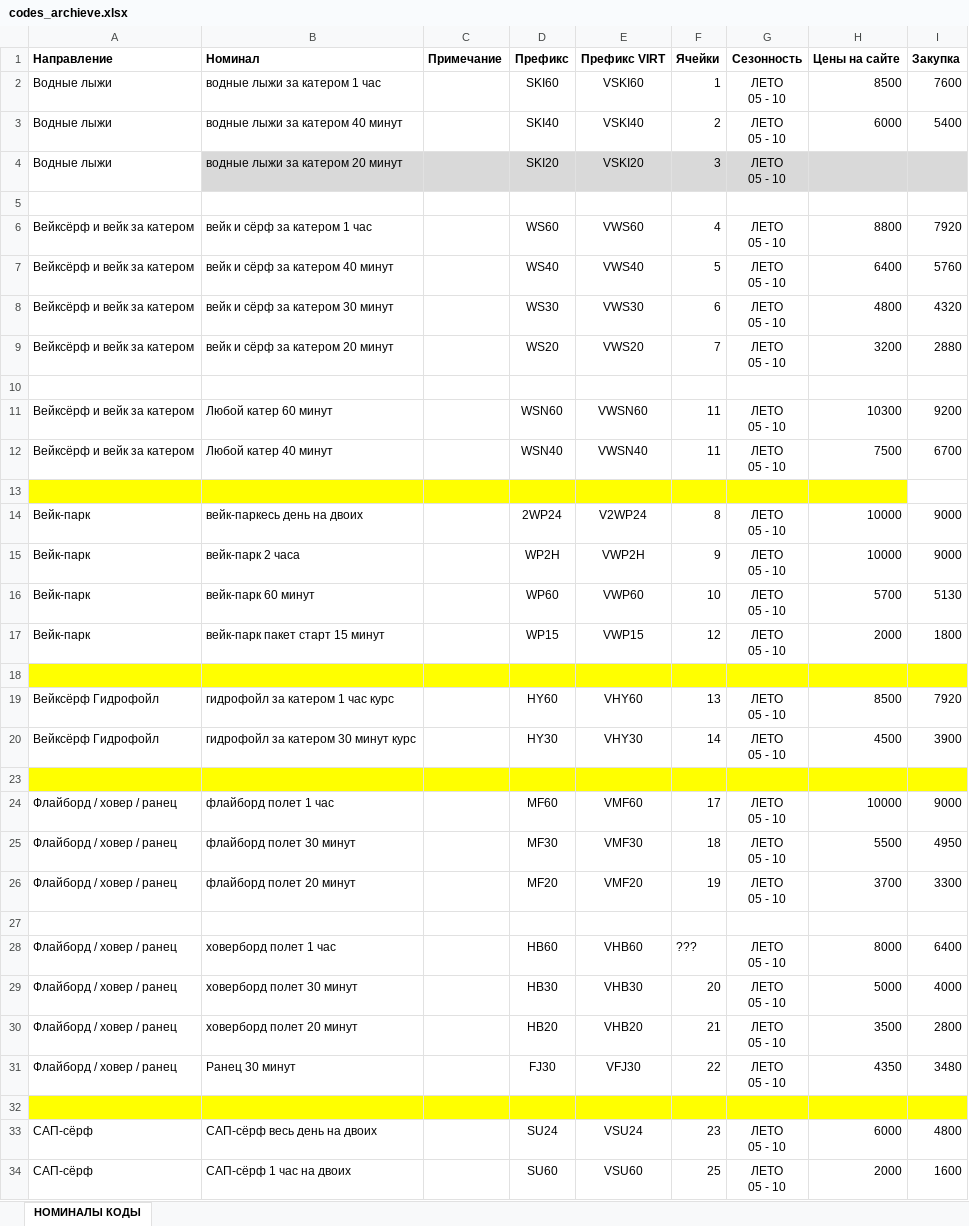
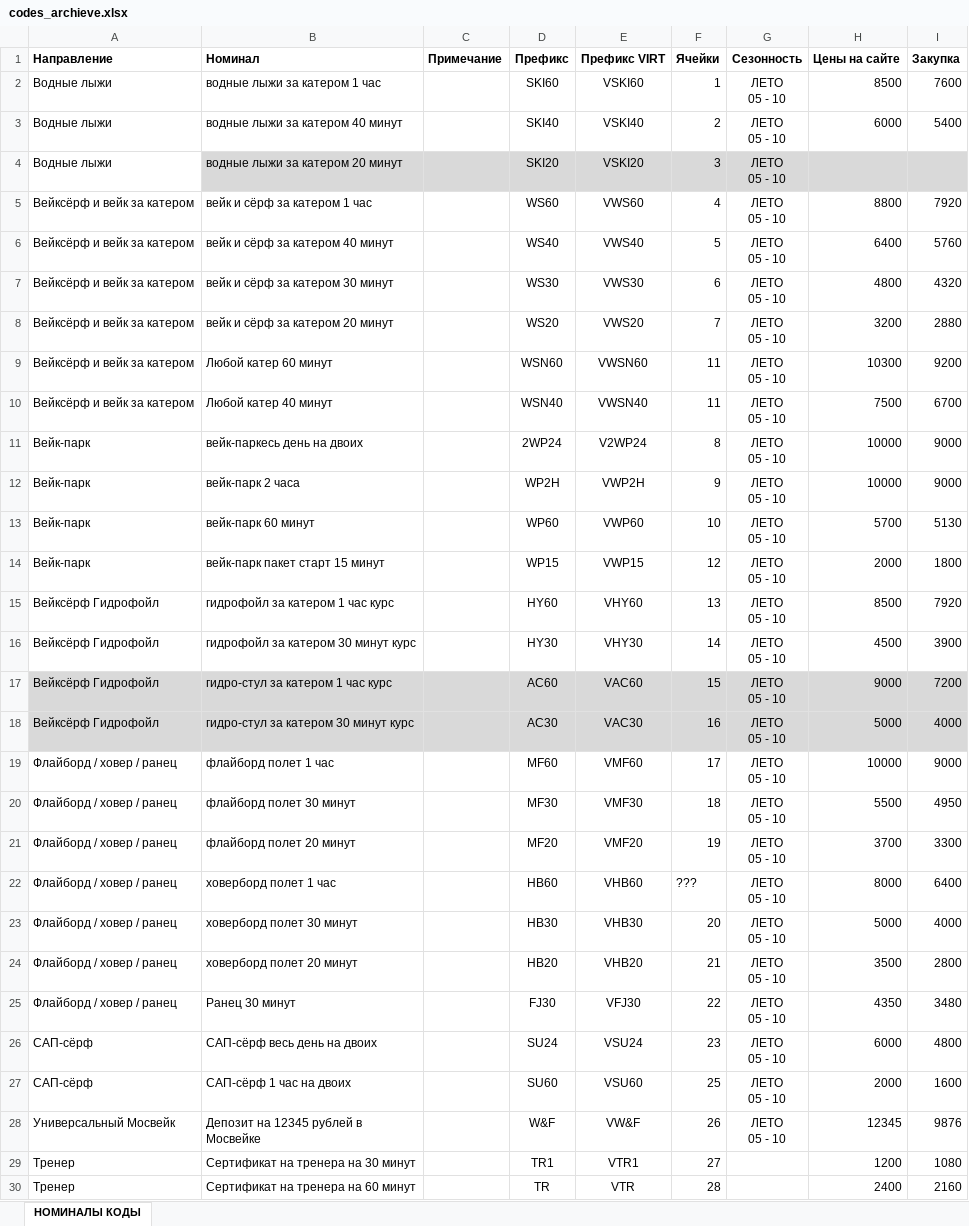
Before and after one commit to five76/DS, an Excel workbook: work/01/AMO/codes_archieve.xlsx, sheet НОМИНАЛЫ КОДЫ, drawn as a sheet; only a part is shown; the shorter side is filled out with more unchanged rows; values as stored, in another font and other column widths than the file's, no borders; charts and pictures not drawn; removed rows and columns are numbered as before the commit, all else as after; ↵ is a line break in a cell; the diff covers the shown part only; the diff names each change by its address in the sheet, - before the commit and + after, or states it on an @@ line.

```diff
--- a/work/01/AMO/codes_archieve.xlsx (sheet НОМИНАЛЫ КОДЫ)
+++ b/work/01/AMO/codes_archieve.xlsx (sheet НОМИНАЛЫ КОДЫ)
-row 5: (empty)
-row 10: (empty)
-row 13: (empty)
-row 18: (empty)
-row 17: (empty)
+row 17: Вейксёрф Гидрофойл | гидро-стул за катером 1 час курс |  | AC60 | VAC60 | 15 | ЛЕТО ↵ 05 - 10 | 9000 | 7200
-A17:I17 fill: #FFFF00
+A17:I17 fill: #D9D9D9
@@ row 18 unhidden: Вейксёрф Гидрофойл | гидро-стул за катером 30 минут курс |  | AC30 | VAC30 | 16 | ЛЕТО ↵ 05 - 10 | 5000 | 4000 @@
-row 27: (empty)
-row 32: (empty)
```
Also changed, not shown: 24 added rows, 88 removed rows, 2 hidden or unhidden rows, 33 edited cells and cell formats elsewhere in this sheet, formulas that keep their value, charts or pictures, 5 other files.
